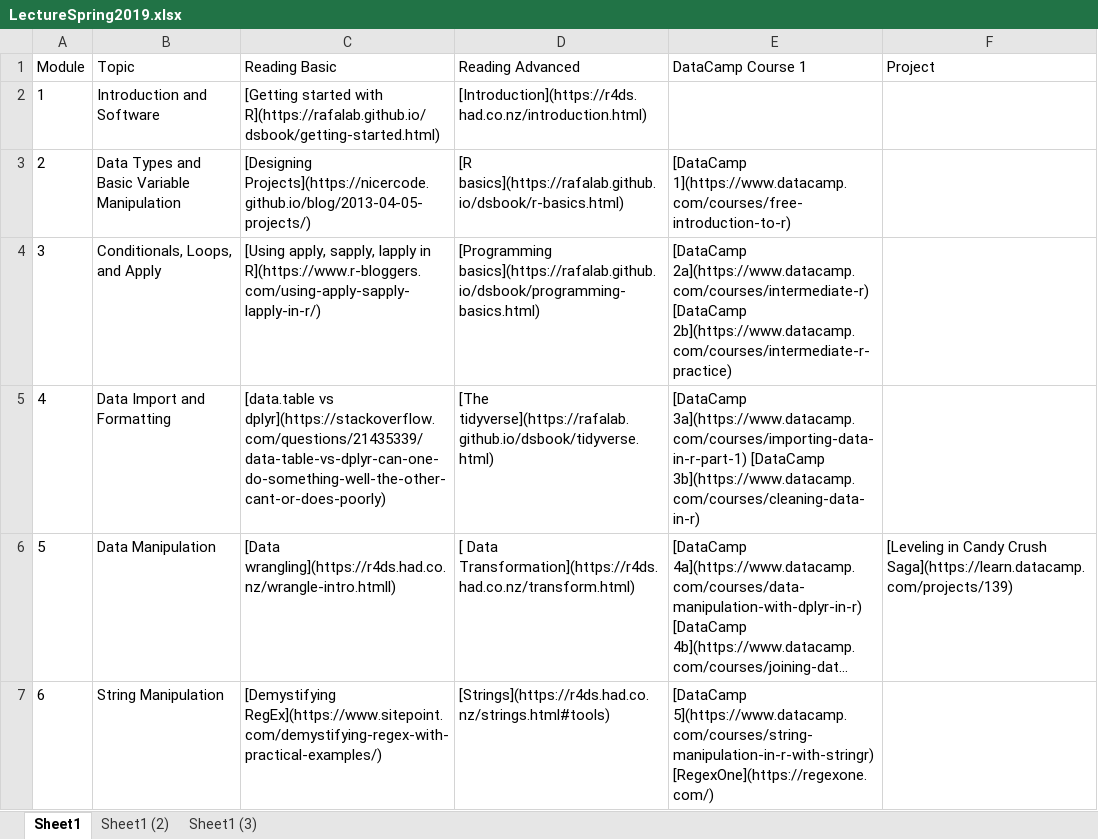
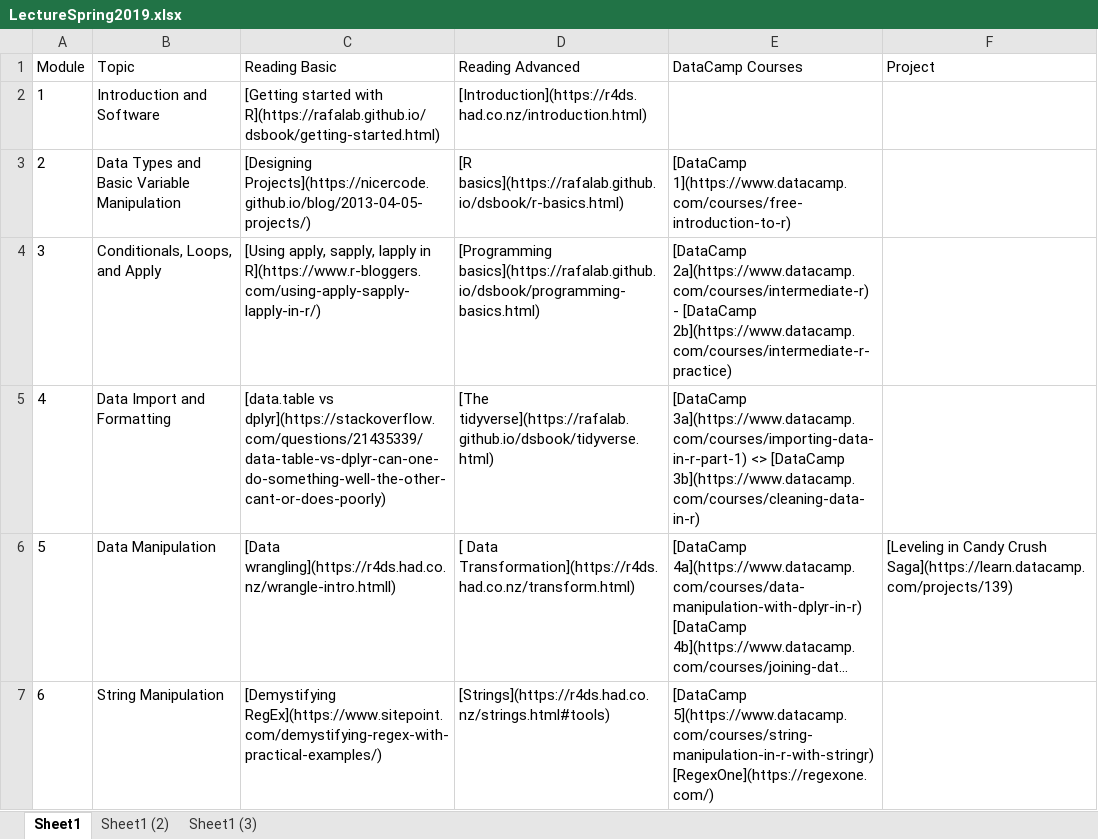
Before and after one commit to FUenal/dataism, an Excel workbook: docs/LectureSpring2019.xlsx, sheet Sheet1, drawn as a sheet; only a part is shown; long unchanged cells end in …; values as stored, in another font and other column widths than the file's, no borders; the diff names each change by its address in the sheet, - before the commit and + after, or states it on an @@ line.

```diff
--- a/docs/LectureSpring2019.xlsx (sheet Sheet1)
+++ b/docs/LectureSpring2019.xlsx (sheet Sheet1)
-E1: DataCamp Course 1
+E1: DataCamp Courses
-E4 (DataCamp Courses): [DataCamp 2a](https://www.datacamp.com/courses/intermediate-r) [DataCamp 2b](https://www.datacamp.com/courses/intermediate-r-practice)
+E4 (DataCamp Courses): [DataCamp 2a](https://www.datacamp.com/courses/intermediate-r) - [DataCamp 2b](https://www.datacamp.com/courses/intermediate-r-practice)
-E5 (DataCamp Courses): [DataCamp 3a](https://www.datacamp.com/courses/importing-data-in-r-part-1) [DataCamp 3b](https://www.datacamp.com/courses/cleaning-data-in-r)
+E5 (DataCamp Courses): [DataCamp 3a](https://www.datacamp.com/courses/importing-data-in-r-part-1) <> [DataCamp 3b](https://www.datacamp.com/courses/cleaning-data-in-r)
```
Also changed, not shown: LectureSpring2019.xlsx, 1 other file.
